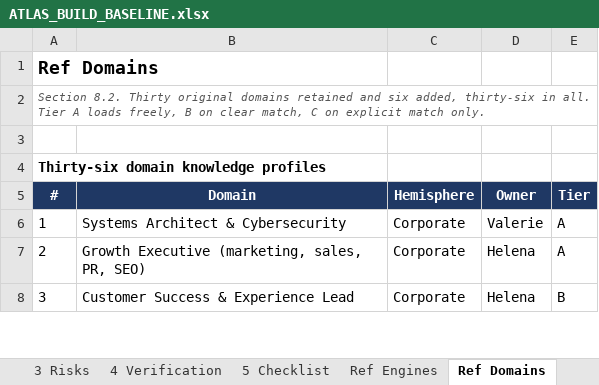
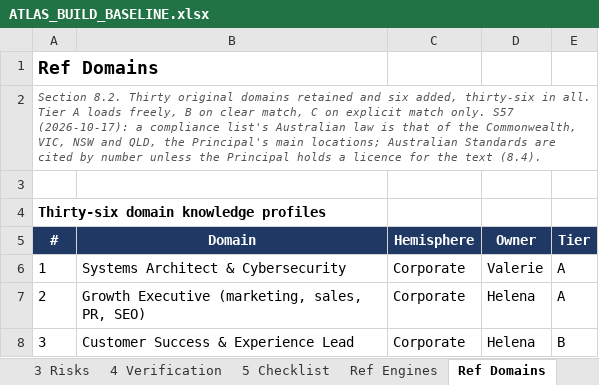
Before and after one commit to Sovereign-Node-Atlas/AI-Agent, an Excel workbook: docs/ATLAS_BUILD_BASELINE.xlsx, sheet Ref Domains, drawn as a sheet; only a part is shown; values as stored, in another font and other column widths than the file's, no borders; the diff names each change by its address in the sheet, - before the commit and + after, or states it on an @@ line.

```diff
--- a/docs/ATLAS_BUILD_BASELINE.xlsx (sheet Ref Domains)
+++ b/docs/ATLAS_BUILD_BASELINE.xlsx (sheet Ref Domains)
-A2 (#): …match only.
+A2 (#): …match only. S57 (2026-10-17): a compliance list's Australian law is that of the Commonwealth, VIC, NSW and QLD, the Principal's main locations; Australian Standards are cited by number unless the Principal holds a licence for the text (8.4).
```
Also changed, not shown: sheet Summary, sheet 5 Checklist, sheet 1 Decisions, sheet Ref Multimodal, sheet Ref Governance, sheet Ref Day 1, 54 other files.
